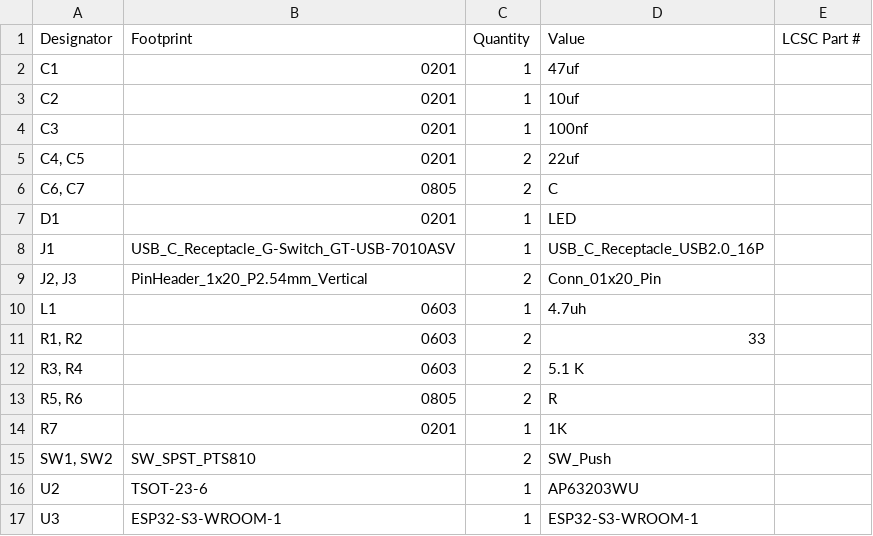
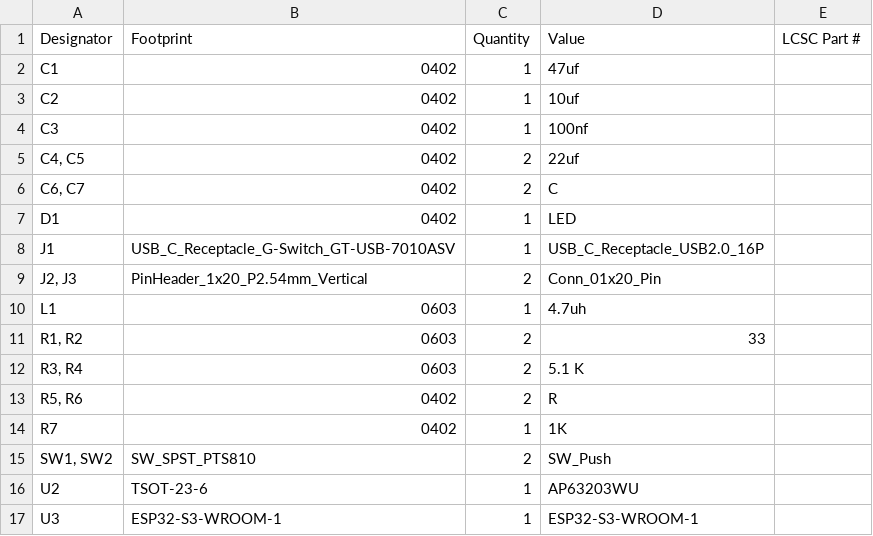
Before and after one commit to shreejita56/ESP32-, a CSV file: Production/bom.csv, drawn as a sheet.

```diff
--- a/Production/bom.csv
+++ b/Production/bom.csv
@@ -1,8 +1,8 @@
 Designator,Footprint,Quantity,Value,LCSC Part #
-C1,0201,1,47uf,
-C2,0201,1,10uf,
-C3,0201,1,100nf,
-"C4, C5",0201,2,22uf,
-"C6, C7",0805,2,C,
-D1,0201,1,LED,
+C1,0402,1,47uf,
+C2,0402,1,10uf,
+C3,0402,1,100nf,
+"C4, C5",0402,2,22uf,
+"C6, C7",0402,2,C,
+D1,0402,1,LED,
 J1,USB_C_Receptacle_G-Switch_GT-USB-7010ASV,1,USB_C_Receptacle_USB2.0_16P,
@@ -12,4 +12,4 @@ L1,0603,1,4.7uh,
 "R3, R4",0603,2,5.1 K,
-"R5, R6",0805,2,R,
-R7,0201,1,1K,
+"R5, R6",0402,2,R,
+R7,0402,1,1K,
 "SW1, SW2",SW_SPST_PTS810,2,SW_Push,
```
Also changed, not shown: Production/positions.csv, 2 other files.
